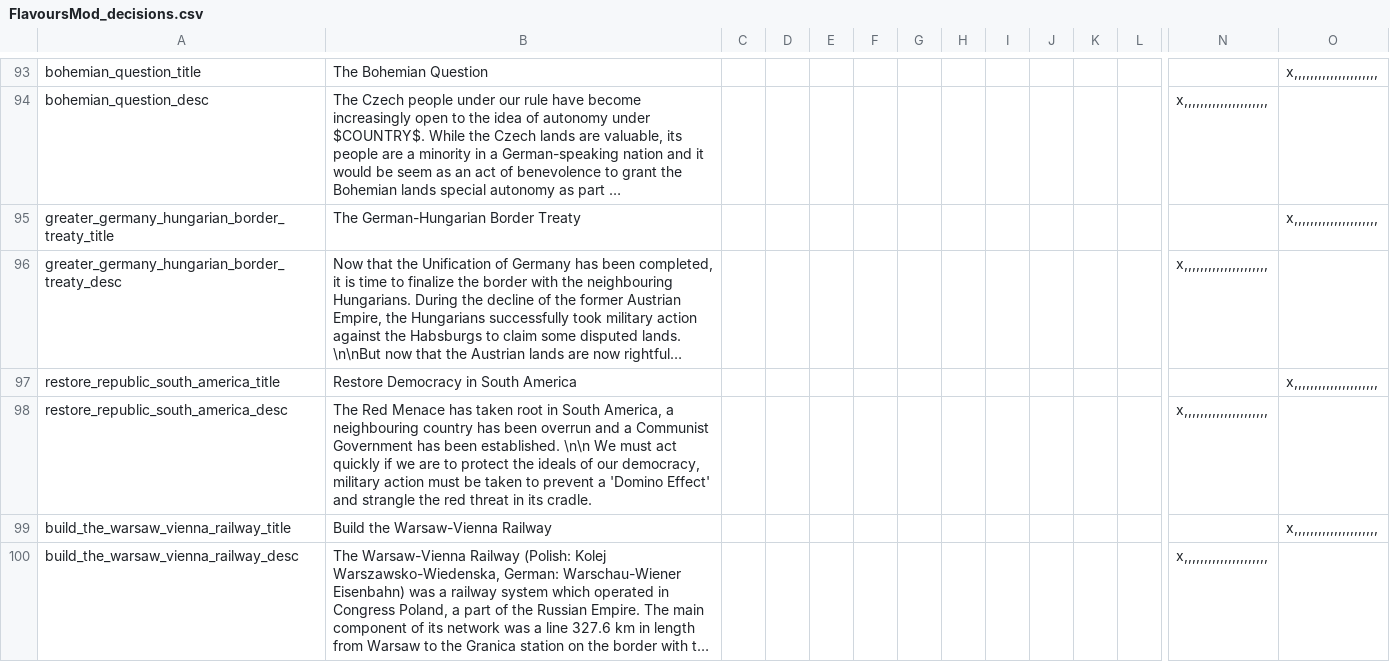
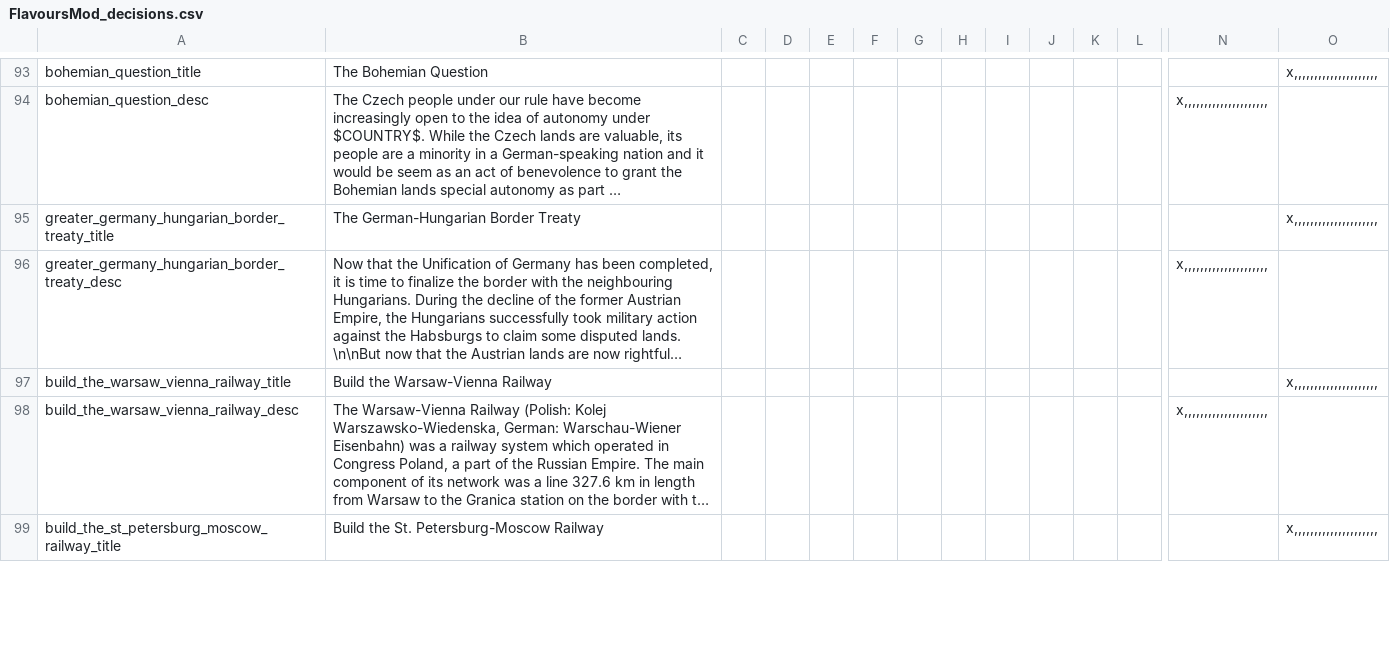
Before and after one commit to moretrim/ccHFM, a CSV file: PFH/localisation/FlavoursMod_decisions.csv, drawn as a sheet; only a part is shown, gaps mark what is left out; the shorter side is filled out with more unchanged rows; long unchanged cells end in …; rows hold the shown columns only; the diff names each change by its address in the sheet, - before the commit and + after, or states it on an @@ line.

Commit message:
Turn "Restore Democracy in South America" into CB

```diff
--- a/PFH/localisation/FlavoursMod_decisions.csv
+++ b/PFH/localisation/FlavoursMod_decisions.csv
-row 97: restore_republic_south_america_title | Restore Democracy in South America |  |  |  |  |  |  |  |  |  |  |  | x,,,,,,,,,,,,,,,,,,,,,
-row 98: restore_republic_south_america_desc | The Red Menace has taken root in South America, a neighbouring country has been overrun and a Communist Government has been established. \n\n We must act quickly if we are to protect the ideals of our democracy, military action must be taken to prevent a 'Domino Effect' and strangle the red threat in its cradle. |  |  |  |  |  |  |  |  |  |  | x,,,,,,,,,,,,,,,,,,,,,
```
Also changed, not shown: PFH/localisation/FlavoursMod_events.csv, 5 other files.
